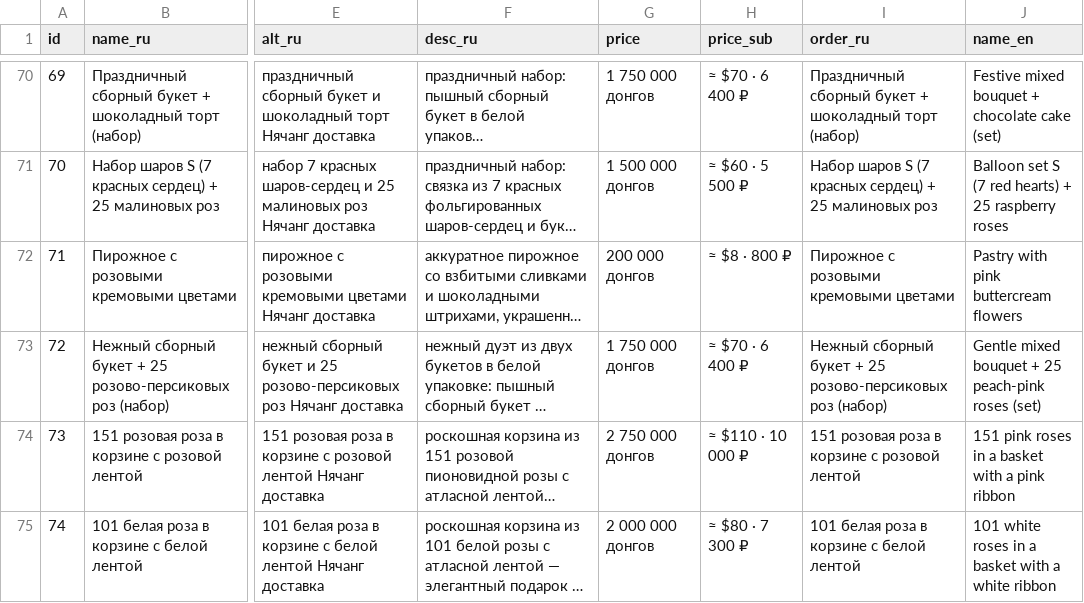
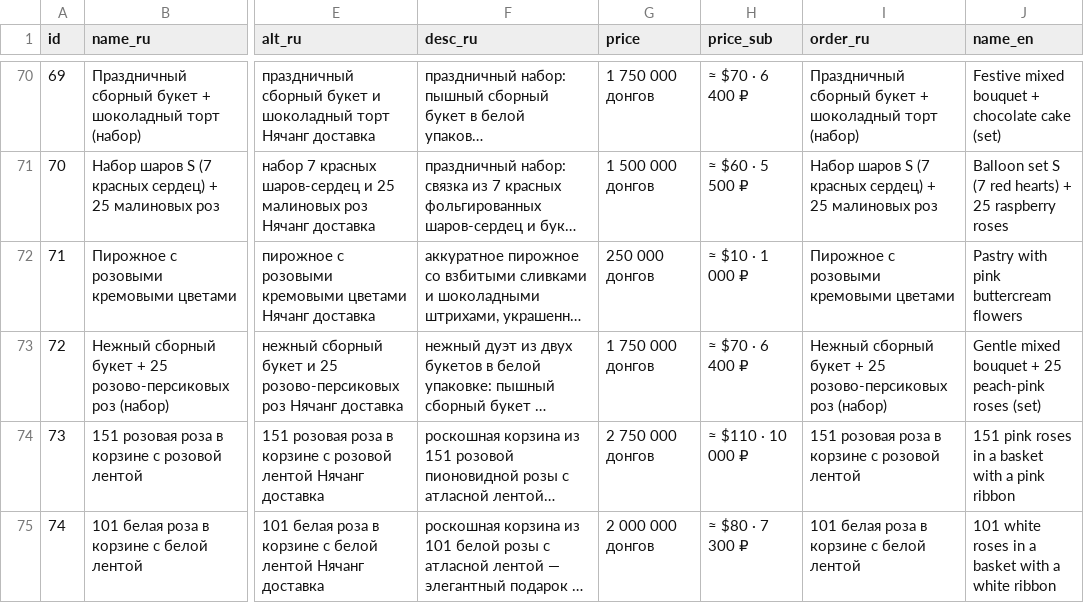
Before and after one commit to olegbabaskinam-dotcom/flowersnhatrang, a CSV file: seo/products.csv, drawn as a sheet; only a part is shown, gaps mark what is left out; long unchanged cells end in …; the diff names each change by its address in the sheet, - before the commit and + after, or states it on an @@ line.

```diff
--- a/seo/products.csv
+++ b/seo/products.csv
-G72 (price): 200 000 донгов
+G72 (price): 250 000 донгов
-H72 (price_sub): ≈ $8 · 800 ₽
+H72 (price_sub): ≈ $10 · 1 000 ₽
```
Also changed, not shown: 21 other files.
